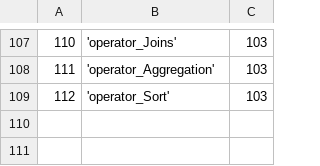
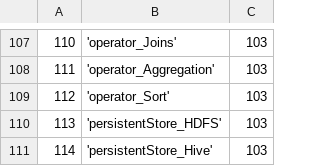
Before and after one commit to WiproOpenSource/openbdre, a CSV file: databases/setup/ProcessType.csv, drawn as a sheet; only a part is shown, gaps mark what is left out; the diff names each change by its address in the sheet, - before the commit and + after, or states it on an @@ line.

```diff
--- a/databases/setup/ProcessType.csv
+++ b/databases/setup/ProcessType.csv
+row 110: 113 | 'persistentStore_HDFS' | 103
+row 111: 114 | 'persistentStore_Hive' | 103
```
Also changed, not shown: databases/setup/GeneralConfig.csv, 4 other files.
